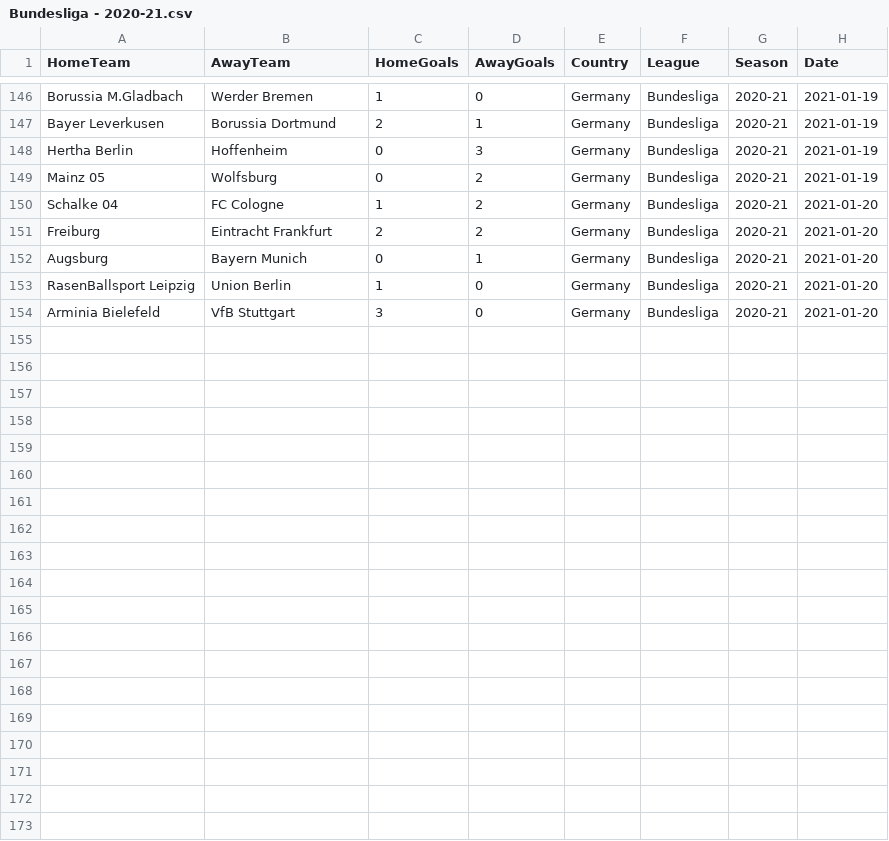
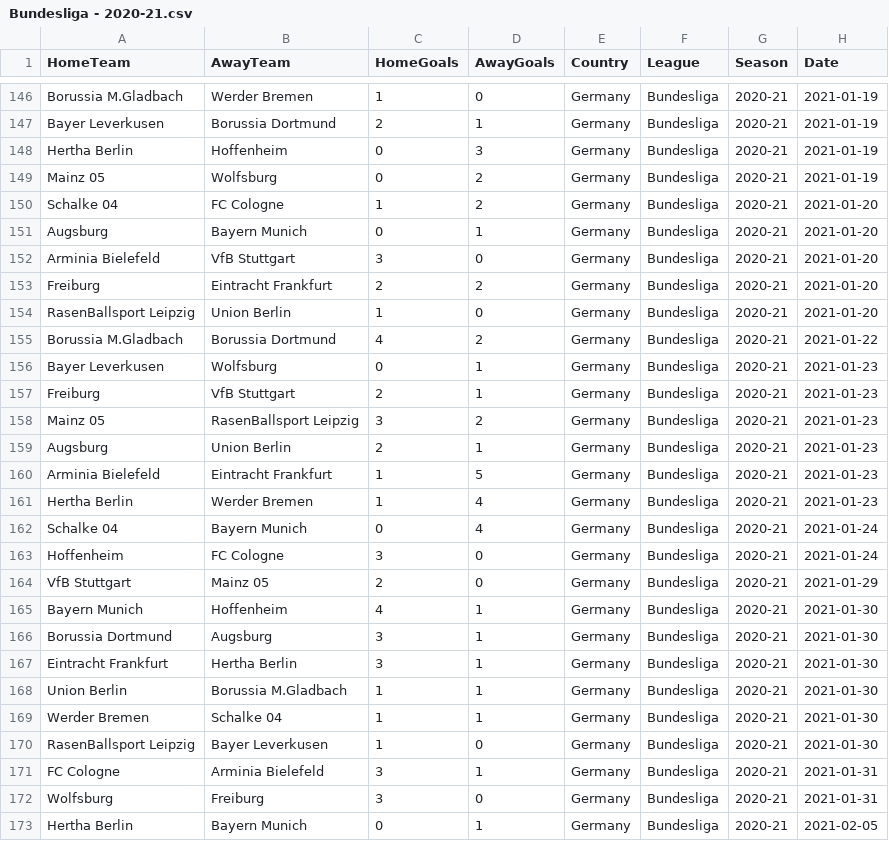
Before and after one commit to Nishant173/futboller, a CSV file: data_ingestion/raw_understat/Bundesliga - 2020-21.csv, drawn as a sheet; only a part is shown, gaps mark what is left out; the diff covers the shown part only.

```diff
--- a/data_ingestion/raw_understat/Bundesliga - 2020-21.csv
+++ b/data_ingestion/raw_understat/Bundesliga - 2020-21.csv
@@ -150,5 +150,24 @@ Mainz 05,Wolfsburg,0,2,Germany,Bundesliga,2020-21,2021-01-19
 Schalke 04,FC Cologne,1,2,Germany,Bundesliga,2020-21,2021-01-20
+Augsburg,Bayern Munich,0,1,Germany,Bundesliga,2020-21,2021-01-20
+Arminia Bielefeld,VfB Stuttgart,3,0,Germany,Bundesliga,2020-21,2021-01-20
 Freiburg,Eintracht Frankfurt,2,2,Germany,Bundesliga,2020-21,2021-01-20
-Augsburg,Bayern Munich,0,1,Germany,Bundesliga,2020-21,2021-01-20
 RasenBallsport Leipzig,Union Berlin,1,0,Germany,Bundesliga,2020-21,2021-01-20
-Arminia Bielefeld,VfB Stuttgart,3,0,Germany,Bundesliga,2020-21,2021-01-20
+Borussia M.Gladbach,Borussia Dortmund,4,2,Germany,Bundesliga,2020-21,2021-01-22
+Bayer Leverkusen,Wolfsburg,0,1,Germany,Bundesliga,2020-21,2021-01-23
+Freiburg,VfB Stuttgart,2,1,Germany,Bundesliga,2020-21,2021-01-23
+Mainz 05,RasenBallsport Leipzig,3,2,Germany,Bundesliga,2020-21,2021-01-23
+Augsburg,Union Berlin,2,1,Germany,Bundesliga,2020-21,2021-01-23
+Arminia Bielefeld,Eintracht Frankfurt,1,5,Germany,Bundesliga,2020-21,2021-01-23
+Hertha Berlin,Werder Bremen,1,4,Germany,Bundesliga,2020-21,2021-01-23
+Schalke 04,Bayern Munich,0,4,Germany,Bundesliga,2020-21,2021-01-24
+Hoffenheim,FC Cologne,3,0,Germany,Bundesliga,2020-21,2021-01-24
+VfB Stuttgart,Mainz 05,2,0,Germany,Bundesliga,2020-21,2021-01-29
+Bayern Munich,Hoffenheim,4,1,Germany,Bundesliga,2020-21,2021-01-30
+Borussia Dortmund,Augsburg,3,1,Germany,Bundesliga,2020-21,2021-01-30
+Eintracht Frankfurt,Hertha Berlin,3,1,Germany,Bundesliga,2020-21,2021-01-30
+Union Berlin,Borussia M.Gladbach,1,1,Germany,Bundesliga,2020-21,2021-01-30
+Werder Bremen,Schalke 04,1,1,Germany,Bundesliga,2020-21,2021-01-30
+RasenBallsport Leipzig,Bayer Leverkusen,1,0,Germany,Bundesliga,2020-21,2021-01-30
+FC Cologne,Arminia Bielefeld,3,1,Germany,Bundesliga,2020-21,2021-01-31
+Wolfsburg,Freiburg,3,0,Germany,Bundesliga,2020-21,2021-01-31
+Hertha Berlin,Bayern Munich,0,1,Germany,Bundesliga,2020-21,2021-02-05
```
Also changed, not shown: 28 moved rows elsewhere in this file, data_ingestion/metadata/Top5LeaguesDataAll - NumMatchesByLeagueAndSeason.csv, data_ingestion/raw_understat/EPL - 2020-21.csv, 5 other files.
